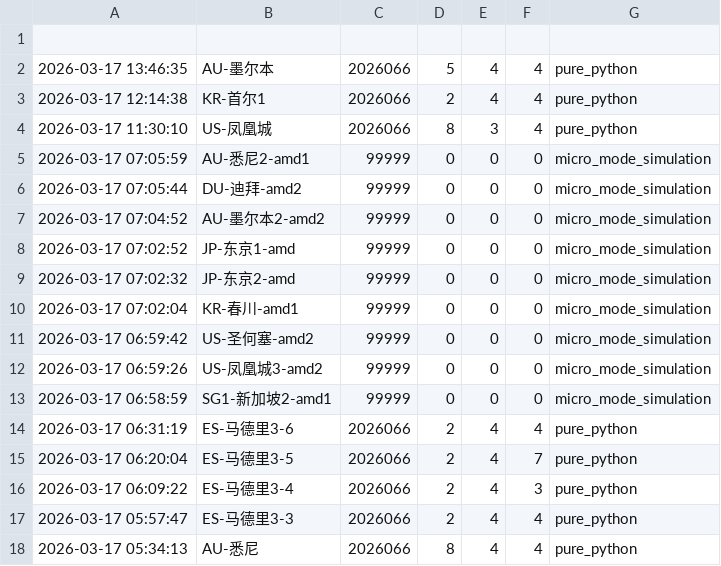
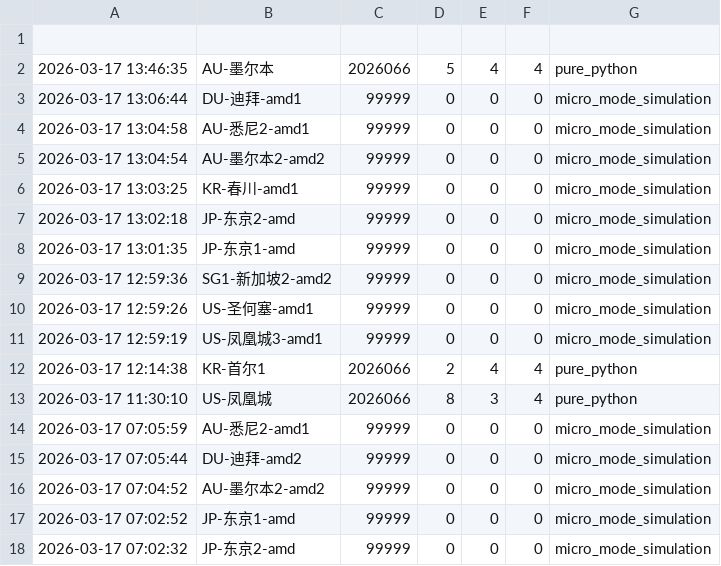
Before and after one commit to suwei8/oci-keepalive-tunnel, a CSV file: predictions/predictions.csv, drawn as a sheet; only a part is shown; the shorter side is filled out with more unchanged rows.

```diff
--- a/predictions/predictions.csv
+++ b/predictions/predictions.csv
@@ -2,2 +2,11 @@
 2026-03-17 13:46:35,AU-墨尔本,2026066,5,4,4,pure_python
+2026-03-17 13:06:44,DU-迪拜-amd1,99999,0,0,0,micro_mode_simulation
+2026-03-17 13:04:58,AU-悉尼2-amd1,99999,0,0,0,micro_mode_simulation
+2026-03-17 13:04:54,AU-墨尔本2-amd2,99999,0,0,0,micro_mode_simulation
+2026-03-17 13:03:25,KR-春川-amd1,99999,0,0,0,micro_mode_simulation
+2026-03-17 13:02:18,JP-东京2-amd,99999,0,0,0,micro_mode_simulation
+2026-03-17 13:01:35,JP-东京1-amd,99999,0,0,0,micro_mode_simulation
+2026-03-17 12:59:36,SG1-新加坡2-amd2,99999,0,0,0,micro_mode_simulation
+2026-03-17 12:59:26,US-圣何塞-amd1,99999,0,0,0,micro_mode_simulation
+2026-03-17 12:59:19,US-凤凰城3-amd1,99999,0,0,0,micro_mode_simulation
 2026-03-17 12:14:38,KR-首尔1,2026066,2,4,4,pure_python
```
